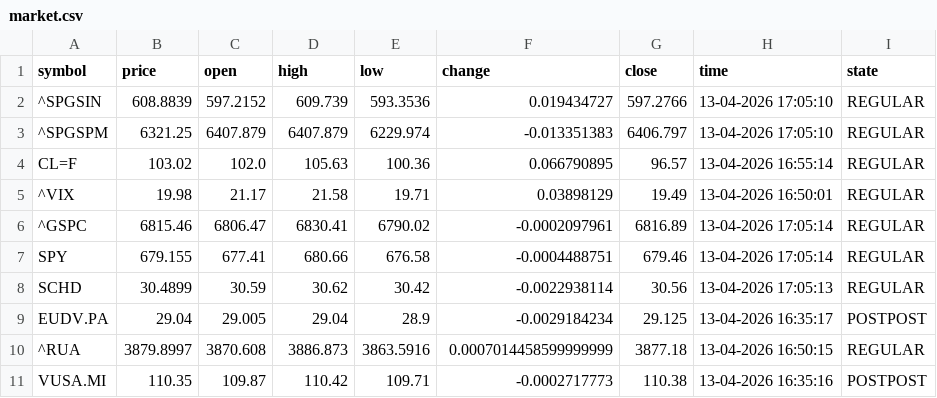
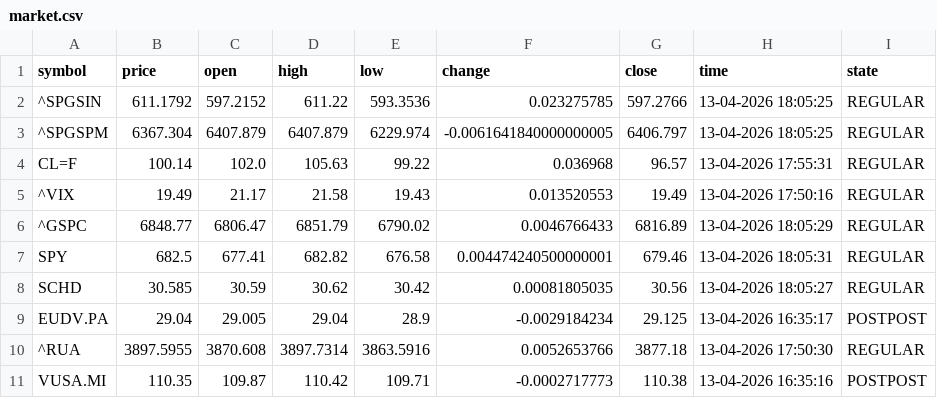
Before and after one commit to diogo-va/csv_test, a CSV file: market.csv, drawn as a sheet; only a part is shown; the diff covers the shown part only.

Commit message:
Auto update CSV data

```diff
--- a/market.csv
+++ b/market.csv
@@ -1,11 +1,11 @@
 symbol	price	open	high	low	change	close	time	state
-^SPGSIN	608.8839	597.2152	609.739	593.3536	0.019434727	597.2766	13-04-2026 17:05:10	REGULAR
-^SPGSPM	6321.25	6407.879	6407.879	6229.974	-0.013351383	6406.797	13-04-2026 17:05:10	REGULAR
-CL=F	103.02	102.0	105.63	100.36	0.066790895	96.57	13-04-2026 16:55:14	REGULAR
-^VIX	19.98	21.17	21.58	19.71	0.03898129	19.49	13-04-2026 16:50:01	REGULAR
-^GSPC	6815.46	6806.47	6830.41	6790.02	-0.0002097961	6816.89	13-04-2026 17:05:14	REGULAR
-SPY	679.155	677.41	680.66	676.58	-0.0004488751	679.46	13-04-2026 17:05:14	REGULAR
-SCHD	30.4899	30.59	30.62	30.42	-0.0022938114	30.56	13-04-2026 17:05:13	REGULAR
+^SPGSIN	611.1792	597.2152	611.22	593.3536	0.023275785	597.2766	13-04-2026 18:05:25	REGULAR
+^SPGSPM	6367.304	6407.879	6407.879	6229.974	-0.0061641840000000005	6406.797	13-04-2026 18:05:25	REGULAR
+CL=F	100.14	102.0	105.63	99.22	0.036968	96.57	13-04-2026 17:55:31	REGULAR
+^VIX	19.49	21.17	21.58	19.43	0.013520553	19.49	13-04-2026 17:50:16	REGULAR
+^GSPC	6848.77	6806.47	6851.79	6790.02	0.0046766433	6816.89	13-04-2026 18:05:29	REGULAR
+SPY	682.5	677.41	682.82	676.58	0.004474240500000001	679.46	13-04-2026 18:05:31	REGULAR
+SCHD	30.585	30.59	30.62	30.42	0.00081805035	30.56	13-04-2026 18:05:27	REGULAR
 EUDV.PA	29.04	29.005	29.04	28.9	-0.0029184234	29.125	13-04-2026 16:35:17	POSTPOST
-^RUA	3879.8997	3870.608	3886.873	3863.5916	0.0007014458599999999	3877.18	13-04-2026 16:50:15	REGULAR
+^RUA	3897.5955	3870.608	3897.7314	3863.5916	0.0052653766	3877.18	13-04-2026 17:50:30	REGULAR
 VUSA.MI	110.35	109.87	110.42	109.71	-0.0002717773	110.38	13-04-2026 16:35:16	POSTPOST
```
Also changed, not shown: 40 edited cells elsewhere in this file.
